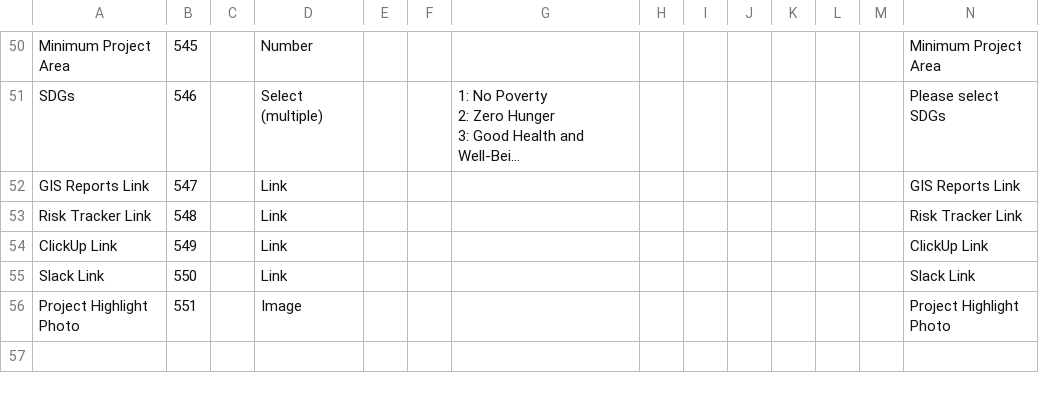
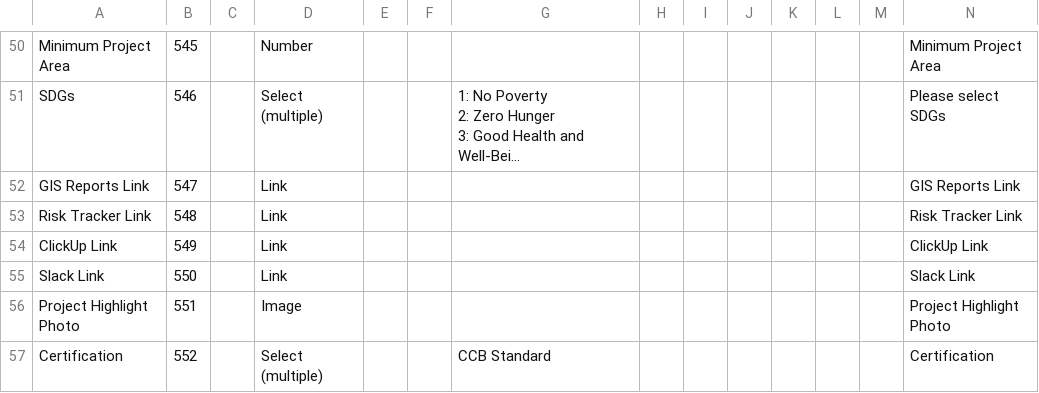
Before and after one commit to terraware/terraware-web, a CSV file: playwright/data/TestVariables.csv, drawn as a sheet; only a part is shown, gaps mark what is left out; long unchanged cells end in …; rows hold the shown columns only; the diff names each change by its address in the sheet, - before the commit and + after, or states it on an @@ line.

Commit message:
Add new variable to TestVariables.csv

```diff
--- a/playwright/data/TestVariables.csv
+++ b/playwright/data/TestVariables.csv
+row 57: Certification | 552 |  | Select (multiple) |  |  | CCB Standard |  |  |  |  |  |  | Certification
```
Also changed, not shown: 1 other file.
